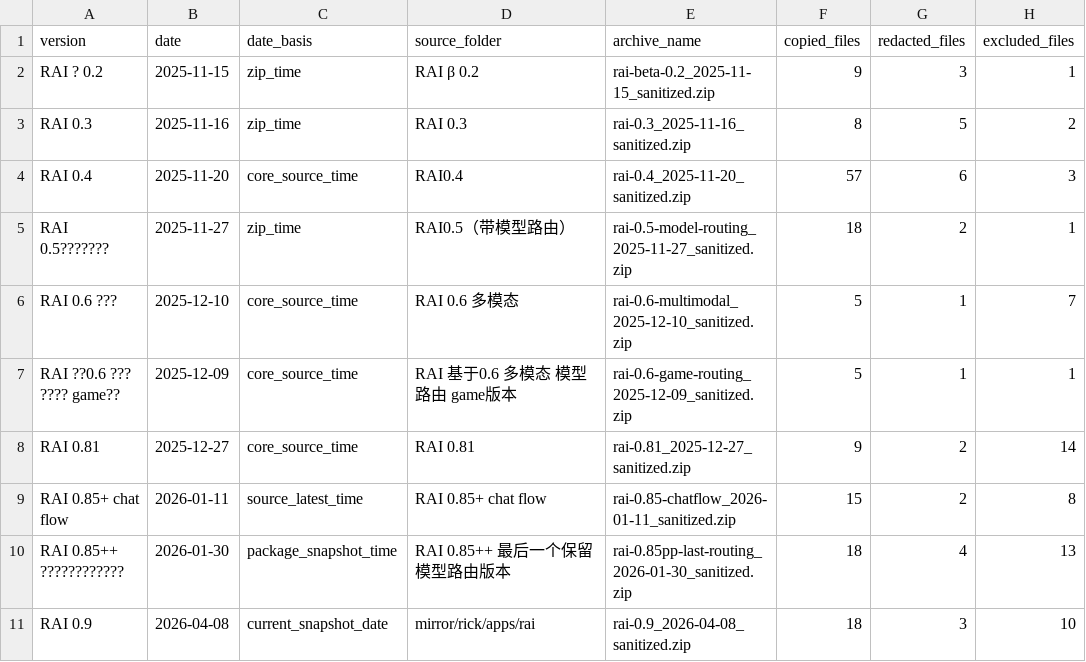
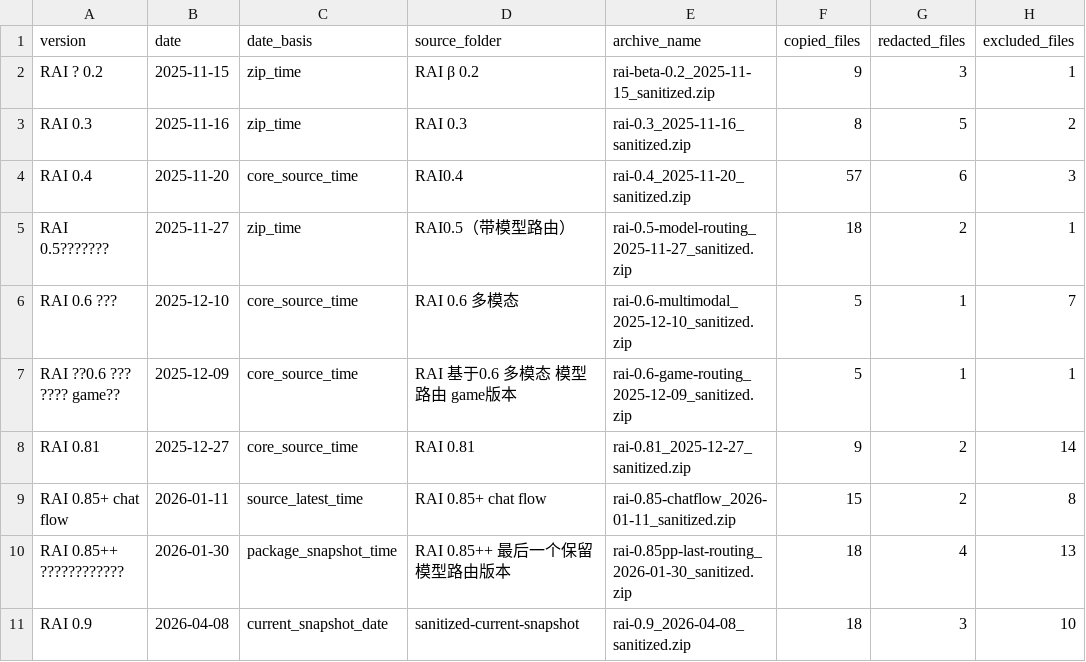
Before and after one commit to Rick-953/RAI, a CSV file: historical-releases/2026-04-08/release_manifest.csv, drawn as a sheet; only a part is shown; the diff names each change by its address in the sheet, - before the commit and + after, or states it on an @@ line.

```diff
--- a/historical-releases/2026-04-08/release_manifest.csv
+++ b/historical-releases/2026-04-08/release_manifest.csv
-D11 (source_folder): mirror/rick/apps/rai
+D11 (source_folder): sanitized-current-snapshot
```
Also changed, not shown: 14 other files.
